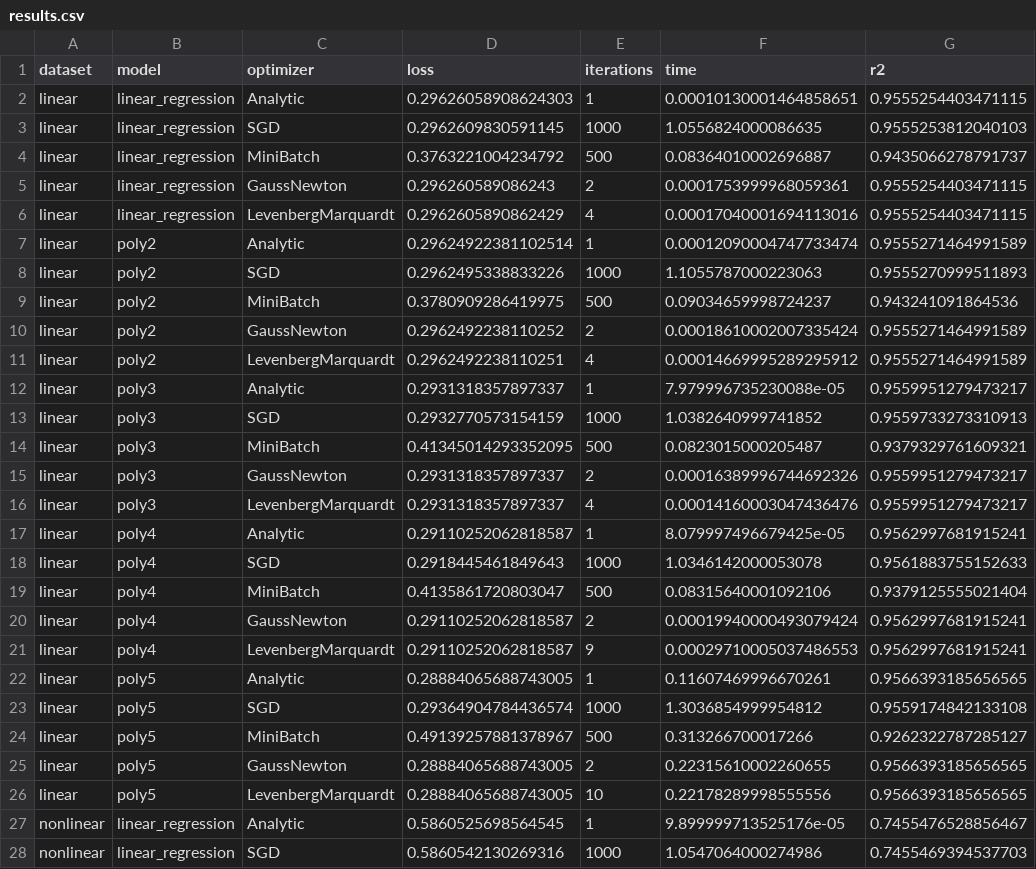
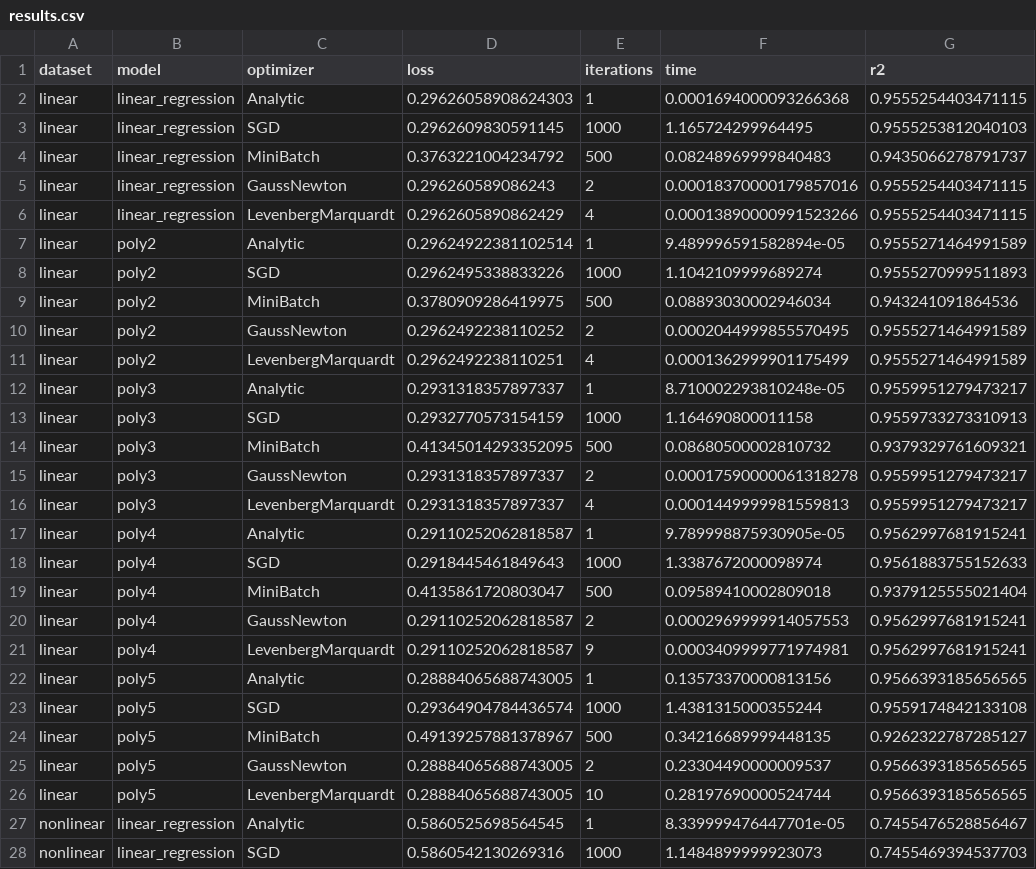
Before and after one commit to arsenkalinovskii/MOPT-5, a CSV file: task1/results.csv, drawn as a sheet; only a part is shown; the diff covers the shown part only.

```diff
--- a/task1/results.csv
+++ b/task1/results.csv
@@ -1,28 +1,28 @@
 dataset,model,optimizer,loss,iterations,time,r2
-linear,linear_regression,Analytic,0.29626058908624303,1,0.00010130001464858651,0.9555254403471115
-linear,linear_regression,SGD,0.2962609830591145,1000,1.0556824000086635,0.9555253812040103
-linear,linear_regression,MiniBatch,0.3763221004234792,500,0.08364010002696887,0.9435066278791737
-linear,linear_regression,GaussNewton,0.296260589086243,2,0.0001753999968059361,0.9555254403471115
-linear,linear_regression,LevenbergMarquardt,0.2962605890862429,4,0.00017040001694113016,0.9555254403471115
-linear,poly2,Analytic,0.29624922381102514,1,0.00012090004747733474,0.9555271464991589
-linear,poly2,SGD,0.2962495338833226,1000,1.1055787000223063,0.9555270999511893
-linear,poly2,MiniBatch,0.3780909286419975,500,0.09034659998724237,0.943241091864536
-linear,poly2,GaussNewton,0.2962492238110252,2,0.00018610002007335424,0.9555271464991589
-linear,poly2,LevenbergMarquardt,0.2962492238110251,4,0.00014669995289295912,0.9555271464991589
-linear,poly3,Analytic,0.2931318357897337,1,7.979996735230088e-05,0.9559951279473217
-linear,poly3,SGD,0.2932770573154159,1000,1.0382640999741852,0.9559733273310913
-linear,poly3,MiniBatch,0.41345014293352095,500,0.0823015000205487,0.9379329761609321
-linear,poly3,GaussNewton,0.2931318357897337,2,0.00016389996744692326,0.9559951279473217
-linear,poly3,LevenbergMarquardt,0.2931318357897337,4,0.00014160003047436476,0.9559951279473217
-linear,poly4,Analytic,0.29110252062818587,1,8.079997496679425e-05,0.9562997681915241
-linear,poly4,SGD,0.2918445461849643,1000,1.0346142000053078,0.9561883755152633
-linear,poly4,MiniBatch,0.4135861720803047,500,0.08315640001092106,0.9379125555021404
-linear,poly4,GaussNewton,0.29110252062818587,2,0.00019940000493079424,0.9562997681915241
-linear,poly4,LevenbergMarquardt,0.29110252062818587,9,0.00029710005037486553,0.9562997681915241
-linear,poly5,Analytic,0.28884065688743005,1,0.11607469996670261,0.9566393185656565
-linear,poly5,SGD,0.29364904784436574,1000,1.3036854999954812,0.9559174842133108
-linear,poly5,MiniBatch,0.49139257881378967,500,0.313266700017266,0.9262322787285127
-linear,poly5,GaussNewton,0.28884065688743005,2,0.22315610002260655,0.9566393185656565
-linear,poly5,LevenbergMarquardt,0.28884065688743005,10,0.22178289998555556,0.9566393185656565
-nonlinear,linear_regression,Analytic,0.5860525698564545,1,9.899999713525176e-05,0.7455476528856467
-nonlinear,linear_regression,SGD,0.5860542130269316,1000,1.0547064000274986,0.7455469394537703
+linear,linear_regression,Analytic,0.29626058908624303,1,0.0001694000093266368,0.9555254403471115
+linear,linear_regression,SGD,0.2962609830591145,1000,1.165724299964495,0.9555253812040103
+linear,linear_regression,MiniBatch,0.3763221004234792,500,0.08248969999840483,0.9435066278791737
+linear,linear_regression,GaussNewton,0.296260589086243,2,0.00018370000179857016,0.9555254403471115
+linear,linear_regression,LevenbergMarquardt,0.2962605890862429,4,0.00013890000991523266,0.9555254403471115
+linear,poly2,Analytic,0.29624922381102514,1,9.489996591582894e-05,0.9555271464991589
+linear,poly2,SGD,0.2962495338833226,1000,1.1042109999689274,0.9555270999511893
+linear,poly2,MiniBatch,0.3780909286419975,500,0.08893030002946034,0.943241091864536
+linear,poly2,GaussNewton,0.2962492238110252,2,0.0002044999855570495,0.9555271464991589
+linear,poly2,LevenbergMarquardt,0.2962492238110251,4,0.0001362999901175499,0.9555271464991589
+linear,poly3,Analytic,0.2931318357897337,1,8.710002293810248e-05,0.9559951279473217
+linear,poly3,SGD,0.2932770573154159,1000,1.164690800011158,0.9559733273310913
+linear,poly3,MiniBatch,0.41345014293352095,500,0.08680500002810732,0.9379329761609321
+linear,poly3,GaussNewton,0.2931318357897337,2,0.00017590000061318278,0.9559951279473217
+linear,poly3,LevenbergMarquardt,0.2931318357897337,4,0.0001449999981559813,0.9559951279473217
+linear,poly4,Analytic,0.29110252062818587,1,9.789998875930905e-05,0.9562997681915241
+linear,poly4,SGD,0.2918445461849643,1000,1.3387672000098974,0.9561883755152633
+linear,poly4,MiniBatch,0.4135861720803047,500,0.09589410002809018,0.9379125555021404
+linear,poly4,GaussNewton,0.29110252062818587,2,0.0002969999914057553,0.9562997681915241
+linear,poly4,LevenbergMarquardt,0.29110252062818587,9,0.0003409999771974981,0.9562997681915241
+linear,poly5,Analytic,0.28884065688743005,1,0.13573370000813156,0.9566393185656565
+linear,poly5,SGD,0.29364904784436574,1000,1.4381315000355244,0.9559174842133108
+linear,poly5,MiniBatch,0.49139257881378967,500,0.34216689999448135,0.9262322787285127
+linear,poly5,GaussNewton,0.28884065688743005,2,0.23304490000009537,0.9566393185656565
+linear,poly5,LevenbergMarquardt,0.28884065688743005,10,0.28197690000524744,0.9566393185656565
+nonlinear,linear_regression,Analytic,0.5860525698564545,1,8.339999476447701e-05,0.7455476528856467
+nonlinear,linear_regression,SGD,0.5860542130269316,1000,1.1484899999923073,0.7455469394537703
```
Also changed, not shown: 23 edited cells elsewhere in this file, task1/summary.csv, 11 other files.
